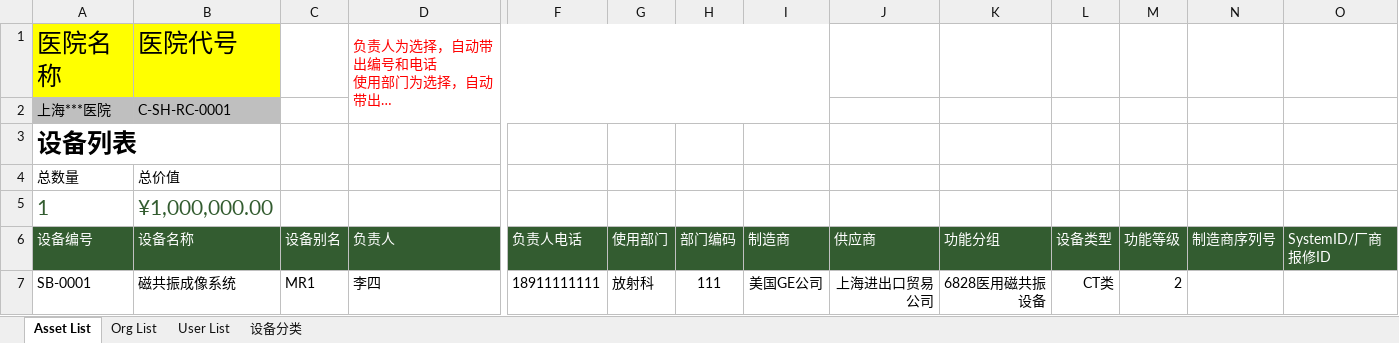
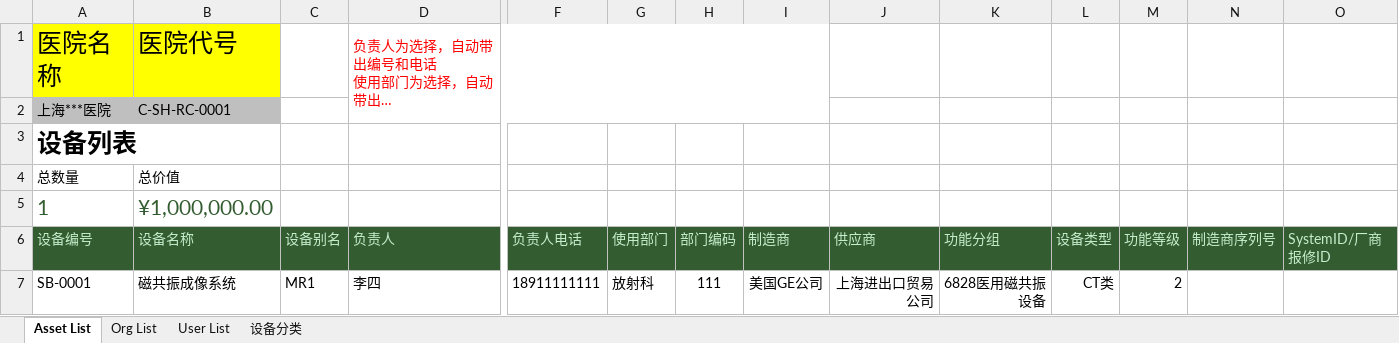
Before and after one commit to devhotmail/APMHome, an Excel workbook: src/src/main/webapp/portal/asset/assetImport/APM_Asset_Template.xlsx, sheet Asset List, drawn as a sheet; only a part is shown, gaps mark what is left out; long unchanged cells end in …; values as stored, in another font and other column widths than the file's, no borders; charts and pictures and conditional formats and table styles not drawn; the diff covers the shown part only; the diff names each change by its address in the sheet, - before the commit and + after, or states it on an @@ line.

Commit message:
update asset import template

```diff
--- a/src/src/main/webapp/portal/asset/assetImport/APM_Asset_Template.xlsx (sheet Asset List)
+++ b/src/src/main/webapp/portal/asset/assetImport/APM_Asset_Template.xlsx (sheet Asset List)
-A6:D6 text colour: #FFFFFF
+A6:D6 text colour: #C7EDCC
-F6:O6 text colour: #FFFFFF
+F6:O6 text colour: #C7EDCC
```
Also changed, not shown: cell formats elsewhere in this sheet, sheet 设备分类, sheet Org List, 3 other files.
